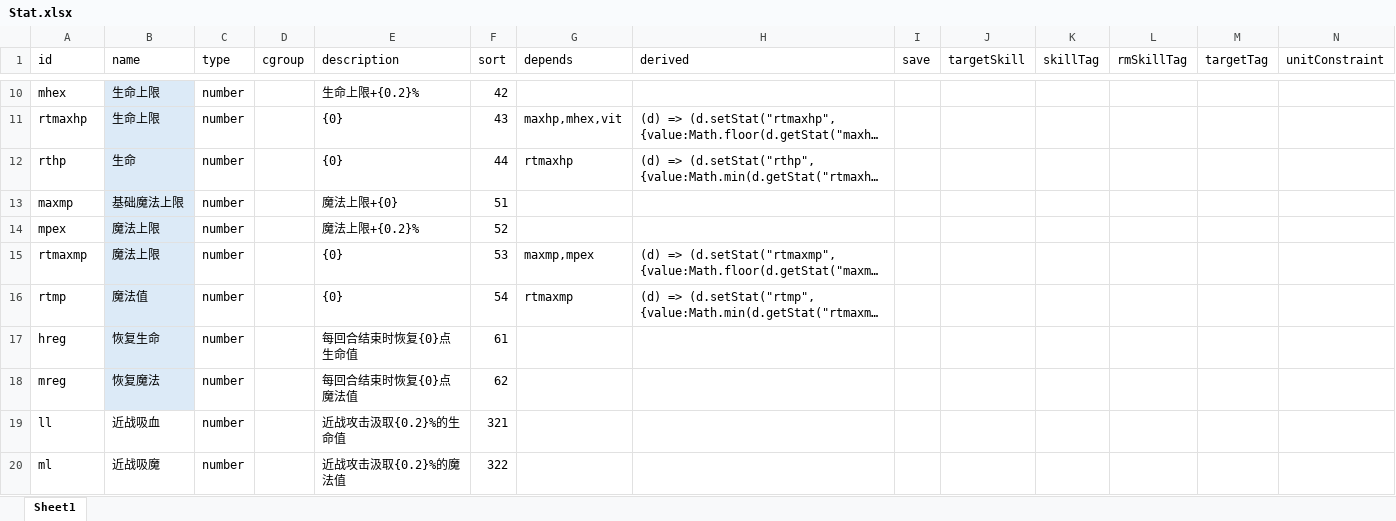
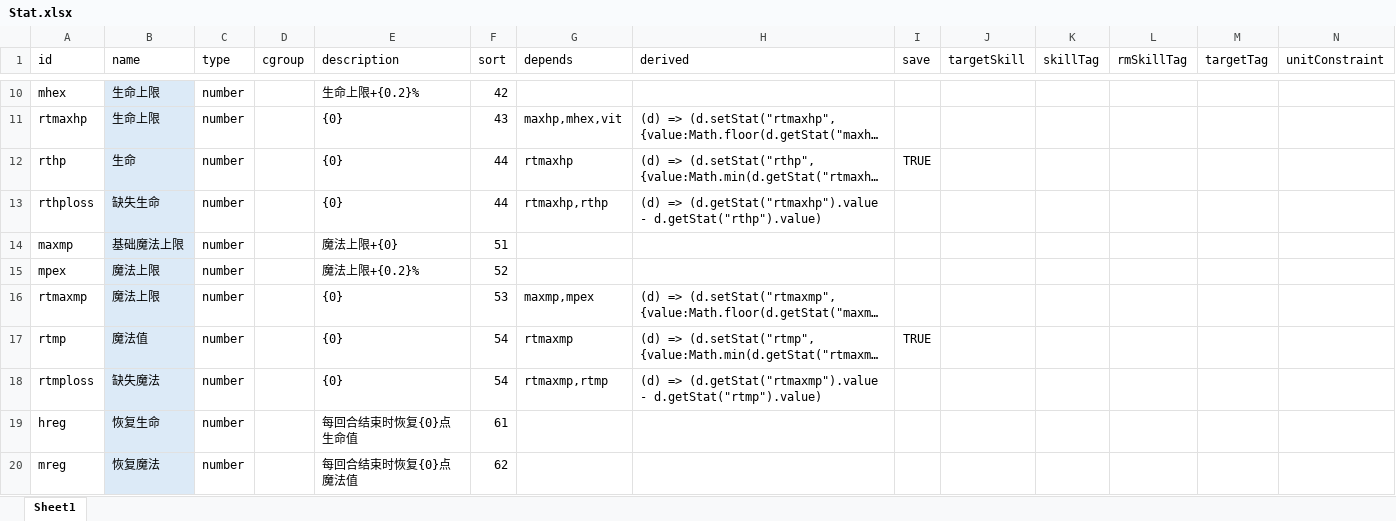
Before and after one commit to yatyricky/gvbasic-mir-remaster, an Excel workbook: configs/Stat.xlsx, sheet Sheet1, drawn as a sheet; only a part is shown, gaps mark what is left out; the shorter side is filled out with more unchanged rows; long unchanged cells end in …; values as stored, in another font and other column widths than the file's, no borders; conditional formats not drawn; addresses are those after the commit; rows hold the shown columns only; the diff names each change by its address in the sheet, - before the commit and + after, or states it on an @@ line.

```diff
--- a/configs/Stat.xlsx (sheet Sheet1)
+++ b/configs/Stat.xlsx (sheet Sheet1)
-I12 (save): (empty)
+I12 (save): TRUE
+row 13: rthploss | 缺失生命 | number |  | {0} | 44 | rtmaxhp,rthp | (d) => (d.getStat("rtmaxhp").value - d.getStat("rthp").value)
-I17 (save): (empty)
+I17 (save): TRUE
+row 18: rtmploss | 缺失魔法 | number |  | {0} | 54 | rtmaxmp,rtmp | (d) => (d.getStat("rtmaxmp").value - d.getStat("rtmp").value)
```
Also changed, not shown: configs/Skill.xlsx, 11 other files.
